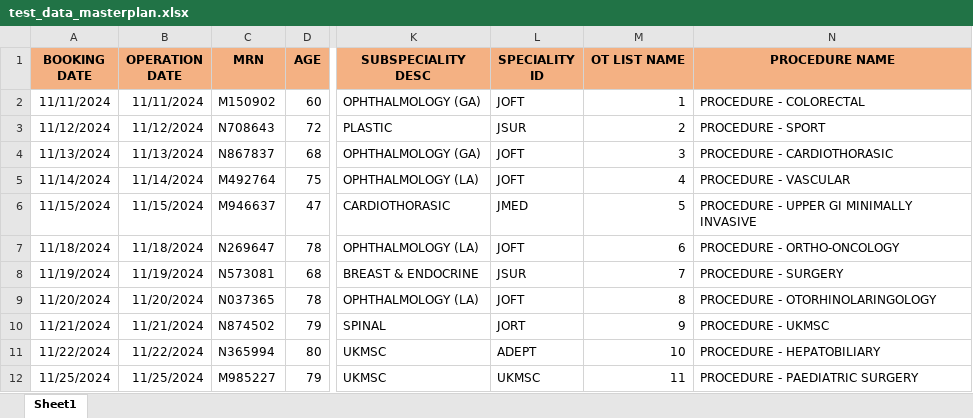
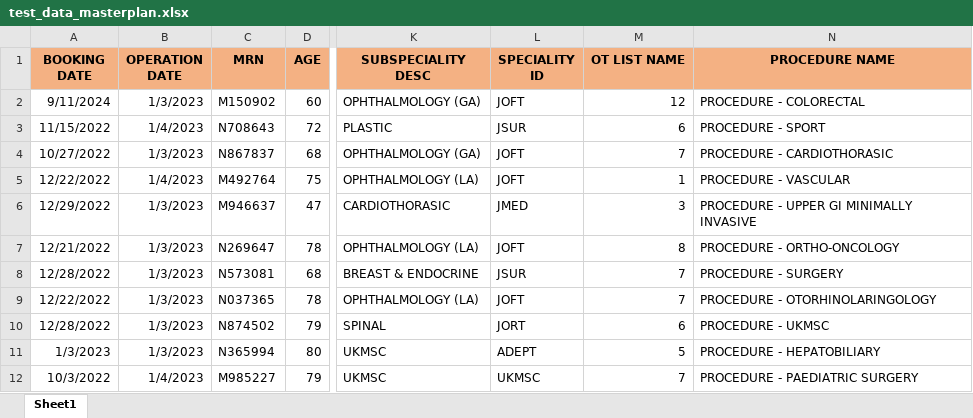
Before and after one commit to rizfanradya/backend_surgery_fastapi, an Excel workbook: data/test_data_masterplan.xlsx, sheet Sheet1, drawn as a sheet; only a part is shown, gaps mark what is left out; values as stored, in another font and other column widths than the file's, no borders; the diff covers the shown part only; the diff names each change by its address in the sheet, - before the commit and + after, or states it on an @@ line.

```diff
--- a/data/test_data_masterplan.xlsx (sheet Sheet1)
+++ b/data/test_data_masterplan.xlsx (sheet Sheet1)
-A2 (BOOKING DATE): 11/11/2024
+A2 (BOOKING DATE): 9/11/2024
-B2 (OPERATION DATE): 11/11/2024
+B2 (OPERATION DATE): 1/3/2023
-M2 (OT LIST NAME): 1
+M2 (OT LIST NAME): 12
-A3 (BOOKING DATE): 11/12/2024
+A3 (BOOKING DATE): 11/15/2022
-B3 (OPERATION DATE): 11/12/2024
+B3 (OPERATION DATE): 1/4/2023
-M3 (OT LIST NAME): 2
+M3 (OT LIST NAME): 6
-A4 (BOOKING DATE): 11/13/2024
+A4 (BOOKING DATE): 10/27/2022
-B4 (OPERATION DATE): 11/13/2024
+B4 (OPERATION DATE): 1/3/2023
-M4 (OT LIST NAME): 3
+M4 (OT LIST NAME): 7
-A5 (BOOKING DATE): 11/14/2024
+A5 (BOOKING DATE): 12/22/2022
-B5 (OPERATION DATE): 11/14/2024
+B5 (OPERATION DATE): 1/4/2023
-M5 (OT LIST NAME): 4
+M5 (OT LIST NAME): 1
-A6 (BOOKING DATE): 11/15/2024
+A6 (BOOKING DATE): 12/29/2022
-B6 (OPERATION DATE): 11/15/2024
+B6 (OPERATION DATE): 1/3/2023
-M6 (OT LIST NAME): 5
+M6 (OT LIST NAME): 3
-A7 (BOOKING DATE): 11/18/2024
+A7 (BOOKING DATE): 12/21/2022
-B7 (OPERATION DATE): 11/18/2024
+B7 (OPERATION DATE): 1/3/2023
-M7 (OT LIST NAME): 6
+M7 (OT LIST NAME): 8
-A8 (BOOKING DATE): 11/19/2024
+A8 (BOOKING DATE): 12/28/2022
-B8 (OPERATION DATE): 11/19/2024
+B8 (OPERATION DATE): 1/3/2023
-A9 (BOOKING DATE): 11/20/2024
+A9 (BOOKING DATE): 12/22/2022
-B9 (OPERATION DATE): 11/20/2024
+B9 (OPERATION DATE): 1/3/2023
-M9 (OT LIST NAME): 8
+M9 (OT LIST NAME): 7
-A10 (BOOKING DATE): 11/21/2024
+A10 (BOOKING DATE): 12/28/2022
-B10 (OPERATION DATE): 11/21/2024
+B10 (OPERATION DATE): 1/3/2023
-M10 (OT LIST NAME): 9
+M10 (OT LIST NAME): 6
-A11 (BOOKING DATE): 11/22/2024
+A11 (BOOKING DATE): 1/3/2023
-B11 (OPERATION DATE): 11/22/2024
+B11 (OPERATION DATE): 1/3/2023
-M11 (OT LIST NAME): 10
+M11 (OT LIST NAME): 5
-A12 (BOOKING DATE): 11/25/2024
+A12 (BOOKING DATE): 10/3/2022
-B12 (OPERATION DATE): 11/25/2024
+B12 (OPERATION DATE): 1/4/2023
-M12 (OT LIST NAME): 11
+M12 (OT LIST NAME): 7
```
Also changed, not shown: 16 removed rows and 111 edited cells elsewhere in this sheet, data/test_data_daily_schedule.xlsx, 4 other files.
